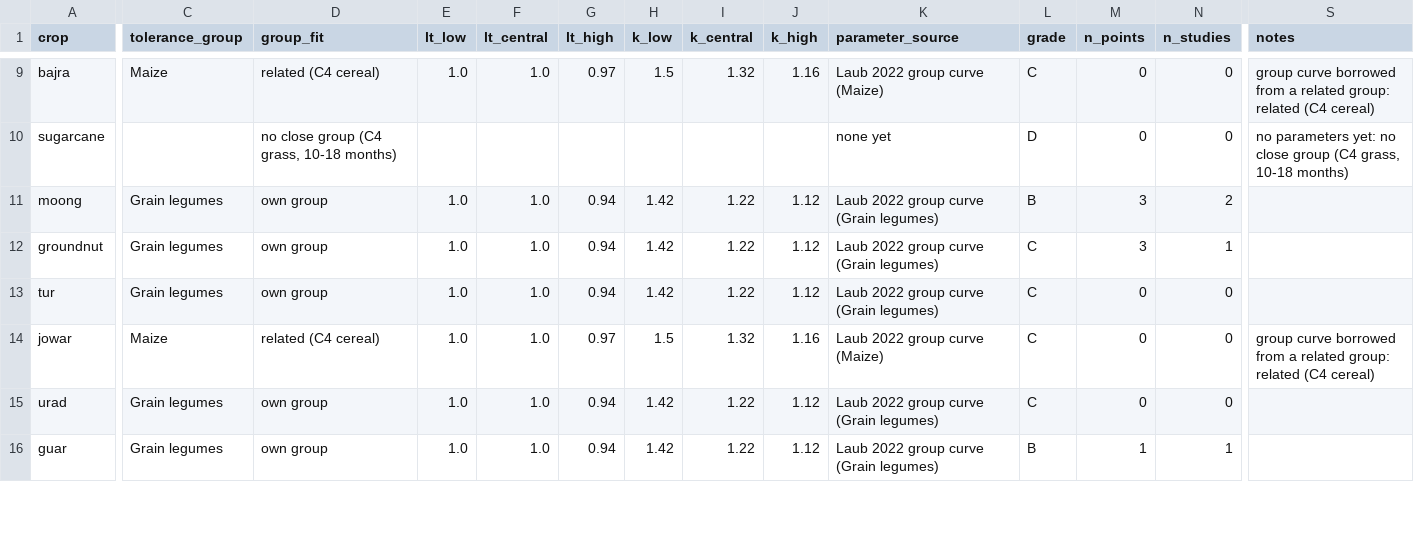
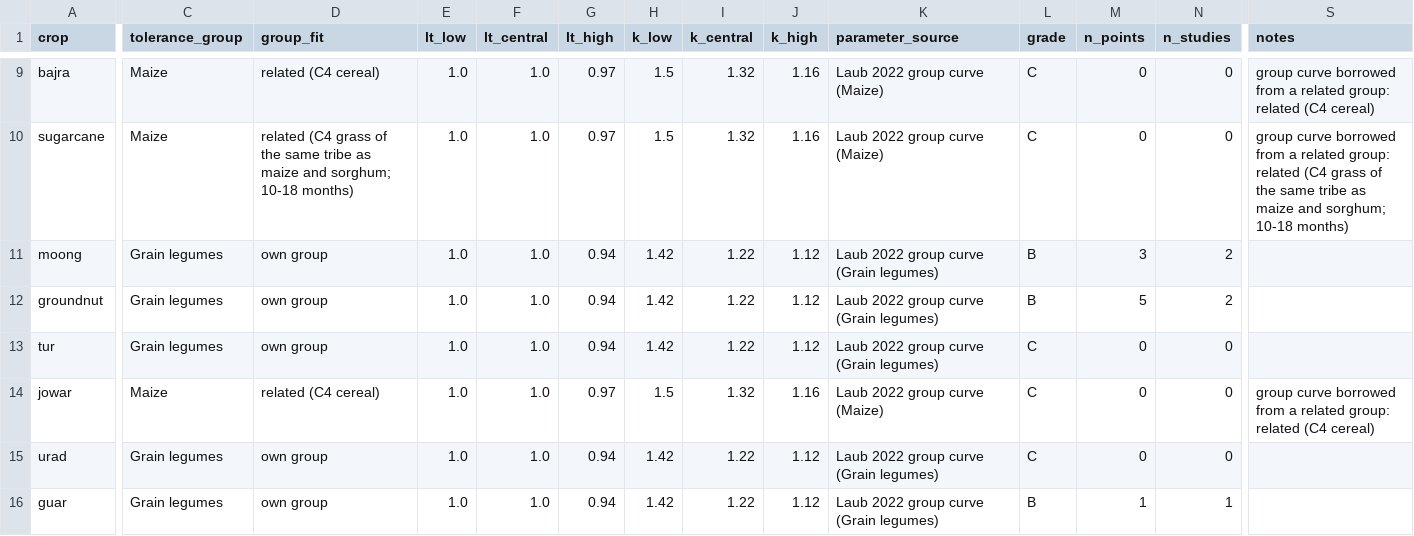
Before and after one commit to harshilsaini26/AgriPV-Designer-Tool, a CSV file: research/09_crop_shade_response/parameters/crop_parameters_draft.csv, drawn as a sheet; only a part is shown, gaps mark what is left out; the diff covers the shown part only; the diff names each change by its address in the sheet, - before the commit and + after, or states it on an @@ line.

```diff
--- a/research/09_crop_shade_response/parameters/crop_parameters_draft.csv
+++ b/research/09_crop_shade_response/parameters/crop_parameters_draft.csv
-C10 (tolerance_group): (empty)
+C10 (tolerance_group): Maize
-D10 (group_fit): no close group (C4 grass, 10-18 months)
+D10 (group_fit): related (C4 grass of the same tribe as maize and sorghum; 10-18 months)
-E10 (lt_low): (empty)
+E10 (lt_low): 1.0
-F10 (lt_central): (empty)
+F10 (lt_central): 1.0
-G10 (lt_high): (empty)
+G10 (lt_high): 0.97
-H10 (k_low): (empty)
+H10 (k_low): 1.5
-I10 (k_central): (empty)
+I10 (k_central): 1.32
-J10 (k_high): (empty)
+J10 (k_high): 1.16
-K10 (parameter_source): none yet
+K10 (parameter_source): Laub 2022 group curve (Maize)
-L10 (grade): D
+L10 (grade): C
-S10 (notes): no parameters yet: no close group (C4 grass, 10-18 months)
+S10 (notes): group curve borrowed from a related group: related (C4 grass of the same tribe as maize and sorghum; 10-18 months)
-L12 (grade): C
+L12 (grade): B
-M12 (n_points): 3
+M12 (n_points): 5
-N12 (n_studies): 1
+N12 (n_studies): 2
```
Also changed, not shown: 26 edited cells elsewhere in this file, research/09_crop_shade_response/extraction/shade_response_extraction.csv, research/09_crop_shade_response/papers/bibliography.csv, 4 other files.
